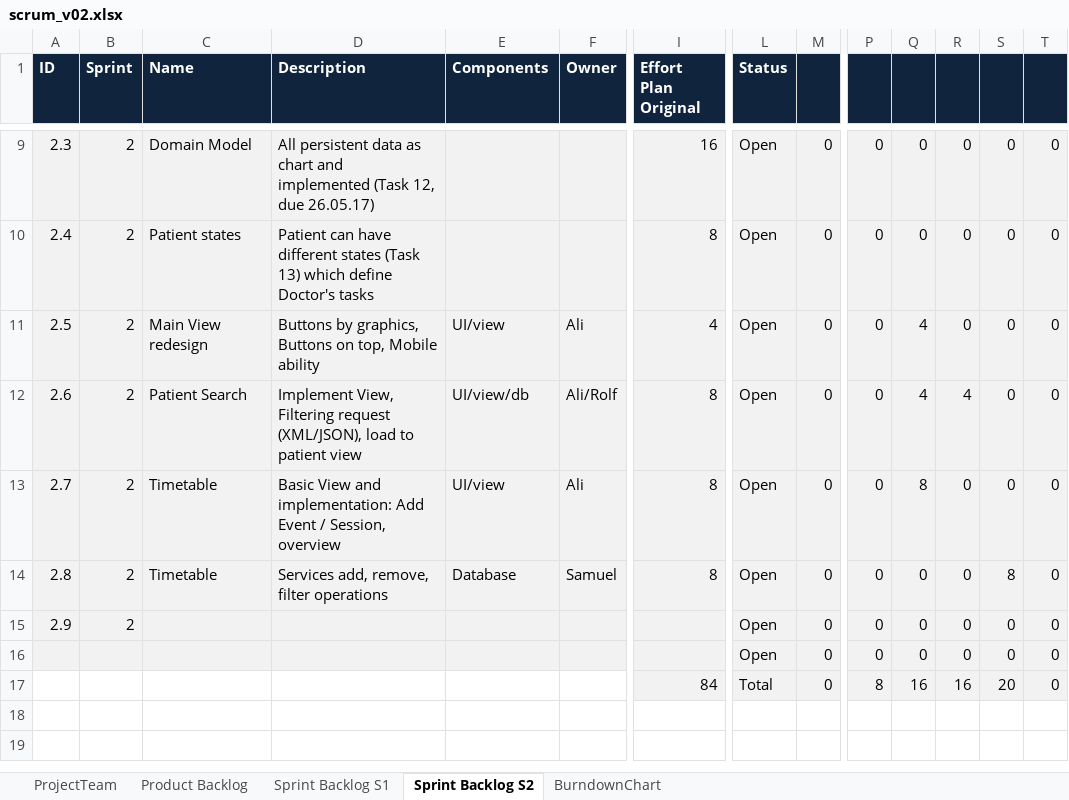
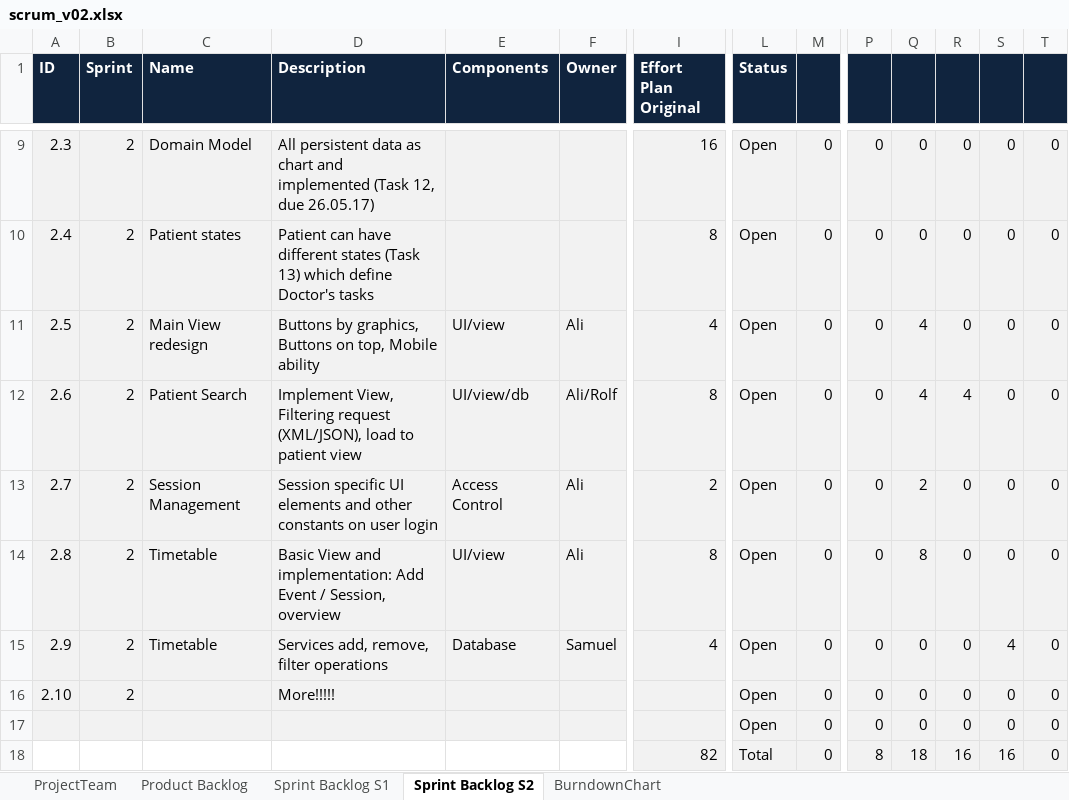
Before and after one commit to AdrianAulbach/CS1, an Excel workbook: doc/CS1/task10/scrum_v02.xlsx, sheet Sprint Backlog S2, drawn as a sheet; only a part is shown, gaps mark what is left out; values as stored, in another font and other column widths than the file's, no borders; conditional formats not drawn; addresses are those after the commit; rows hold the shown columns only; the diff names each change by its address in the sheet, - before the commit and + after, or states it on an @@ line.

Commit message:
Sprint 2...

```diff
--- a/doc/CS1/task10/scrum_v02.xlsx (sheet Sprint Backlog S2)
+++ b/doc/CS1/task10/scrum_v02.xlsx (sheet Sprint Backlog S2)
-C13 (Name): Timetable
+C13 (Name): Session Management
-D13 (Description): Basic View and implementation: Add Event / Session, overview
+D13 (Description): Session specific UI elements and other constants on user login
-E13 (Components): UI/view
+E13 (Components): Access Control
-I13 (Effort Plan Original): 8
+I13 (Effort Plan Original): 2
-Q13: 8
+Q13: 2
-D14 (Description): Services add, remove, filter operations
+D14 (Description): Basic View and implementation: Add Event / Session, overview
-E14 (Components): Database
+E14 (Components): UI/view
-F14 (Owner): Samuel
+F14 (Owner): Ali
-Q14: 0
+Q14: 8
-S14: 8
+S14: 0
-C15 (Name): (empty)
+C15 (Name): Timetable
-D15 (Description): (empty)
+D15 (Description): Services add, remove, filter operations
-E15 (Components): (empty)
+E15 (Components): Database
-F15 (Owner): (empty)
+F15 (Owner): Samuel
-I15 (Effort Plan Original): (empty)
+I15 (Effort Plan Original): 4
-S15: 0
+S15: 4
+row 16: 2.10 | 2 |  | More!!!!! |  |  |  | Open | 0 | 0 | 0 | 0 | 0 | 0
-I18 (Effort Plan Original): 84
+I18 (Effort Plan Original): 82
-Q18: 16
+Q18: 18
-S18: 20
+S18: 16
```
Also changed, not shown: formulas that keep their value.
